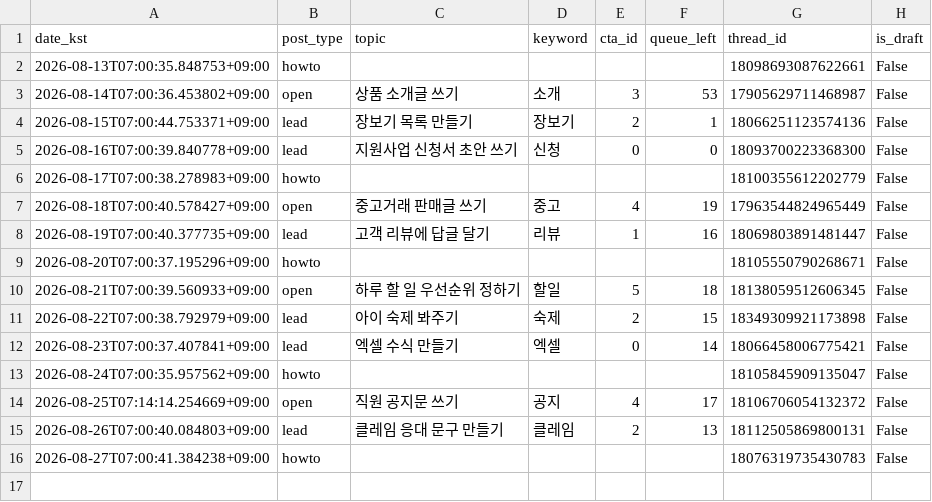
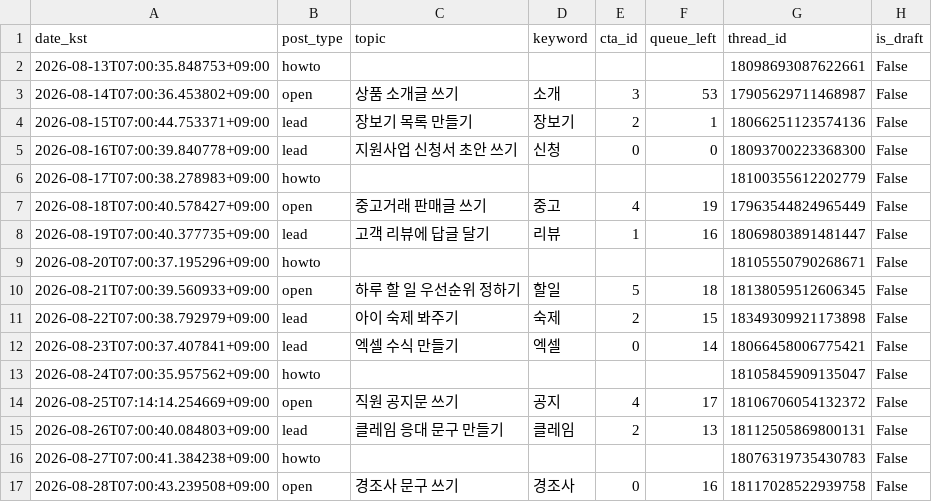
Before and after one commit to sodamsam/sodam-bot, a CSV file: data/posted_log.csv, drawn as a sheet.

```diff
--- a/data/posted_log.csv
+++ b/data/posted_log.csv
@@ -16 +16,2 @@ date_kst,post_type,topic,keyword,cta_id,queue_left,thread_id,is_draft
 2026-08-27T07:00:41.384238+09:00,howto,,,,,18076319735430783,False
+2026-08-28T07:00:43.239508+09:00,open,경조사 문구 쓰기,경조사,0,16,18117028522939758,False
```
Also changed, not shown: 3 other files.
